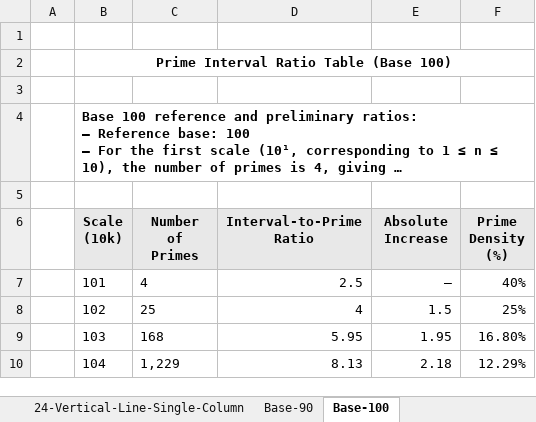
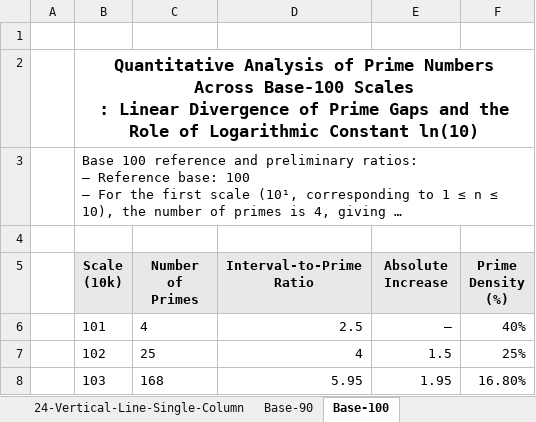
Before and after one commit to h9694936-hash/prime_diagrams, an Excel workbook: Prime_Plane_Diagrams.xlsx, sheet Base-100, drawn as a sheet; only a part is shown; the shorter side is filled out with more unchanged rows; long unchanged cells end in …; values as stored, in another font and other column widths than the file's, no borders; removed rows and columns are numbered as before the commit, all else as after; ↵ is a line break in a cell; the diff names each change by its address in the sheet, - before the commit and + after, or states it on an @@ line.

```diff
--- a/Prime_Plane_Diagrams.xlsx (sheet Base-100)
+++ b/Prime_Plane_Diagrams.xlsx (sheet Base-100)
-B2 (Scale (10k)): Prime Interval Ratio Table (Base 100)
+B2 (Scale (10k)): Quantitative Analysis of Prime Numbers Across Base-100 Scales ↵ : Linear Divergence of Prime Gaps and the Role of Logarithmic Constant ln(10)
@@ B2 text size: larger @@
-row 3: (empty)
-B3 bold: on
+B3 bold: off
```
Also changed, not shown: sheet Base-90, other sheet tabs, charts or pictures.
